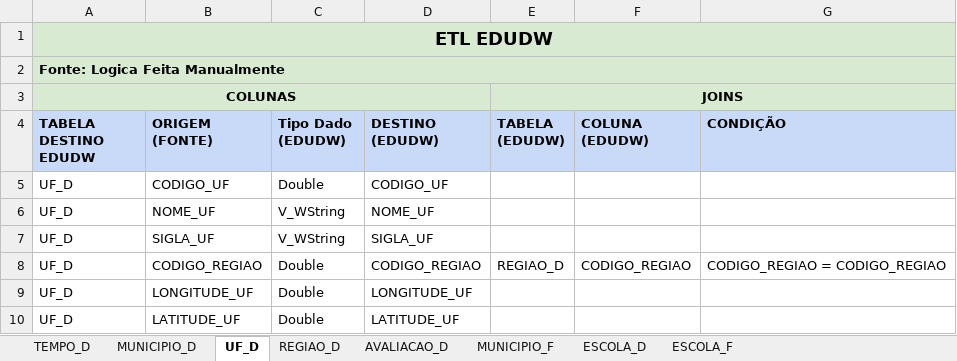
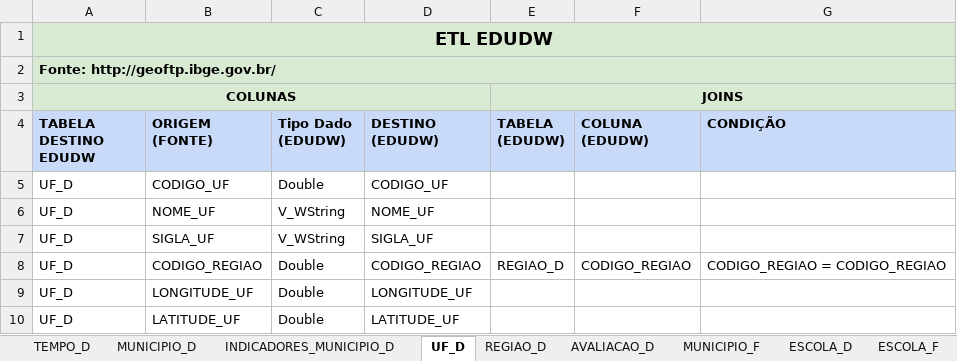
Before and after one commit to josecsotomorales/edudw, an Excel workbook: DOCUMENTACAO/EDUDW - ETL - MODELAGEM - v1.0.xlsx, sheet UF_D, drawn as a sheet; values as stored, in another font and other column widths than the file's, no borders; charts and pictures not drawn; the diff names each change by its address in the sheet, - before the commit and + after, or states it on an @@ line.

```diff
--- a/DOCUMENTACAO/EDUDW - ETL - MODELAGEM - v1.0.xlsx (sheet UF_D)
+++ b/DOCUMENTACAO/EDUDW - ETL - MODELAGEM - v1.0.xlsx (sheet UF_D)
+sheet tab: INDICADORES_MUNICIPIO_D
-A2 (TABELA DESTINO EDUDW): Fonte: Logica Feita Manualmente
+A2 (TABELA DESTINO EDUDW): Fonte: http://geoftp.ibge.gov.br/
```
Also changed, not shown: sheet AVALIACAO_D, sheet REGIAO_D, sheet MUNICIPIO_D, sheet ESCOLA_F, sheet ESCOLA_D, charts or pictures.
